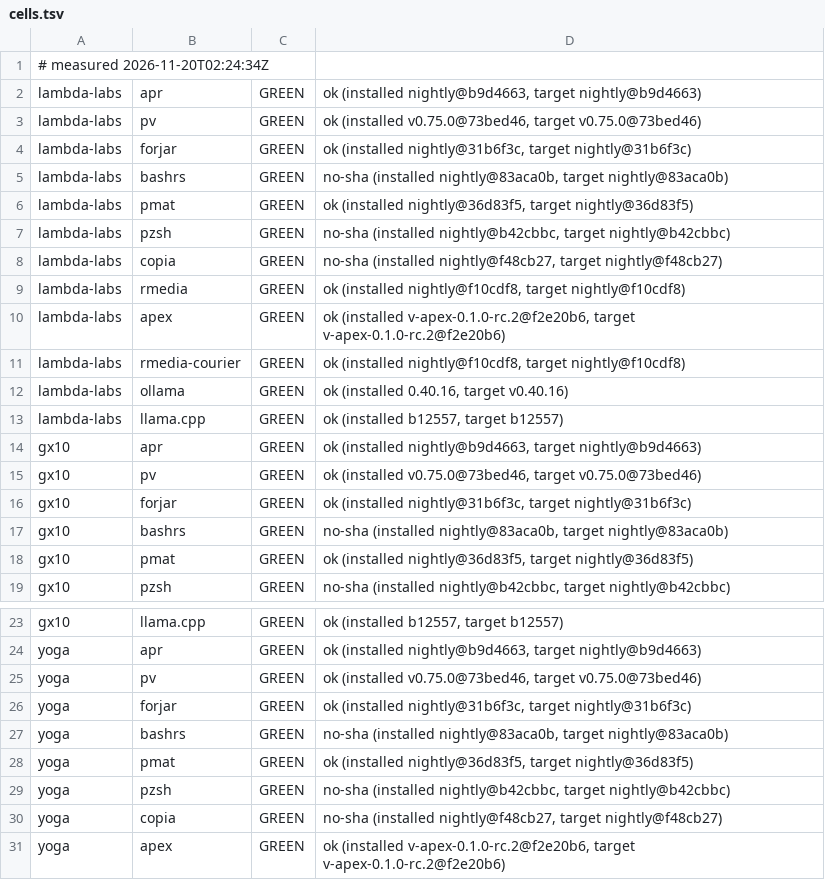
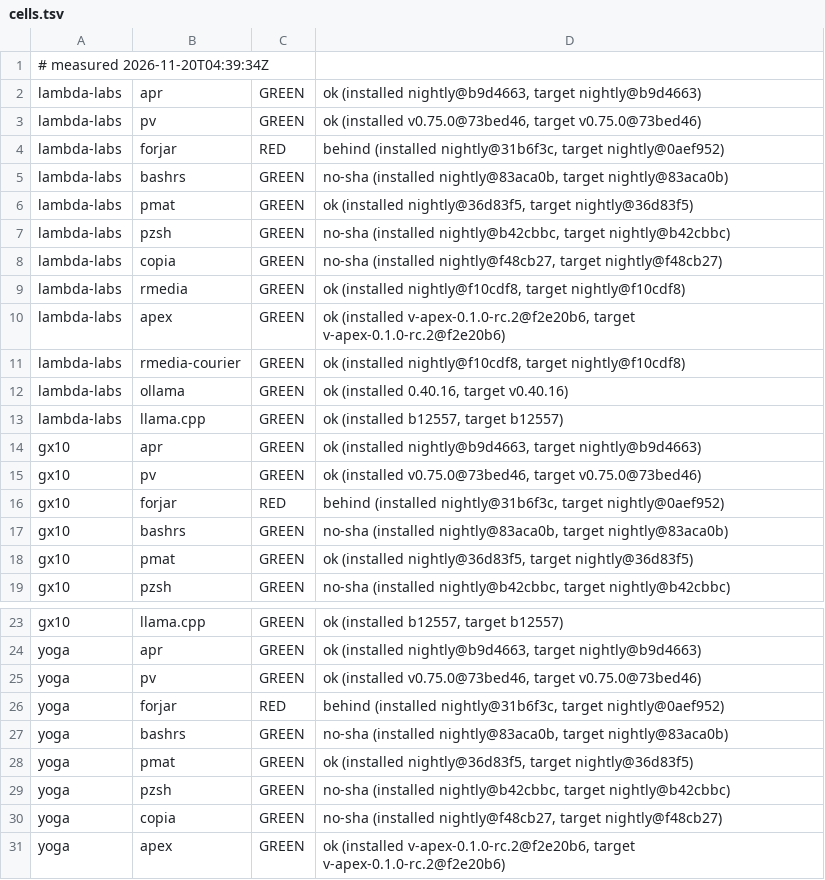
Before and after one commit to paiml/aprender, a TSV file: fleet/cells.tsv, drawn as a sheet; only a part is shown, gaps mark what is left out.

Commit message:
fleet cells 2026-11-20T04:39:34Z (fleet-drift)

```diff
--- a/fleet/cells.tsv
+++ b/fleet/cells.tsv
@@ -1,5 +1,5 @@
-# measured 2026-11-20T02:24:34Z
+# measured 2026-11-20T04:39:34Z
 lambda-labs	apr	GREEN	ok (installed nightly@b9d4663, target nightly@b9d4663)
 lambda-labs	pv	GREEN	ok (installed v0.75.0@73bed46, target v0.75.0@73bed46)
-lambda-labs	forjar	GREEN	ok (installed nightly@31b6f3c, target nightly@31b6f3c)
+lambda-labs	forjar	RED	behind (installed nightly@31b6f3c, target nightly@0aef952)
 lambda-labs	bashrs	GREEN	no-sha (installed nightly@83aca0b, target nightly@83aca0b)
@@ -15,3 +15,3 @@ gx10	apr	GREEN	ok (installed nightly@b9d4663, target nightly@b9d4663)
 gx10	pv	GREEN	ok (installed v0.75.0@73bed46, target v0.75.0@73bed46)
-gx10	forjar	GREEN	ok (installed nightly@31b6f3c, target nightly@31b6f3c)
+gx10	forjar	RED	behind (installed nightly@31b6f3c, target nightly@0aef952)
 gx10	bashrs	GREEN	no-sha (installed nightly@83aca0b, target nightly@83aca0b)
@@ -25,3 +25,3 @@ yoga	apr	GREEN	ok (installed nightly@b9d4663, target nightly@b9d4663)
 yoga	pv	GREEN	ok (installed v0.75.0@73bed46, target v0.75.0@73bed46)
-yoga	forjar	GREEN	ok (installed nightly@31b6f3c, target nightly@31b6f3c)
+yoga	forjar	RED	behind (installed nightly@31b6f3c, target nightly@0aef952)
 yoga	bashrs	GREEN	no-sha (installed nightly@83aca0b, target nightly@83aca0b)
```
